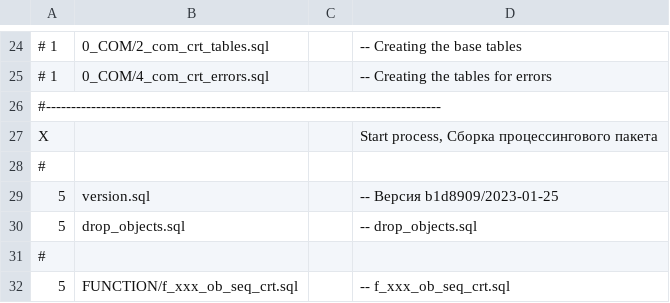
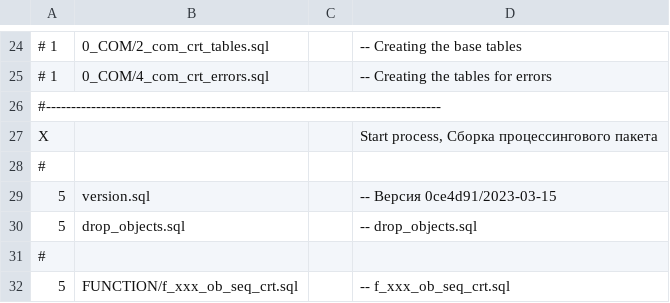
Before and after one commit to NickChadaev/pg_tools, a CSV file: fias_loader/DBMS/GAR_TMP_PCG_TRANS/stage_25_tmp_build.csv, drawn as a sheet; only a part is shown, gaps mark what is left out.

Commit message:
Rebuild of "gar_tmp_trans_pcg"

```diff
--- a/fias_loader/DBMS/GAR_TMP_PCG_TRANS/stage_25_tmp_build.csv
+++ b/fias_loader/DBMS/GAR_TMP_PCG_TRANS/stage_25_tmp_build.csv
@@ -28,3 +28,3 @@ X;;;Start process, Сборка процессингового пакета;
 #
-5;version.sql;;-- Версия b1d8909/2023-01-25;
+5;version.sql;;-- Версия 0ce4d91/2023-03-15;
 5;drop_objects.sql;;-- drop_objects.sql;
```
Also changed, not shown: 6 other files.
